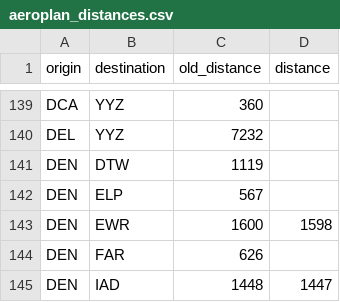
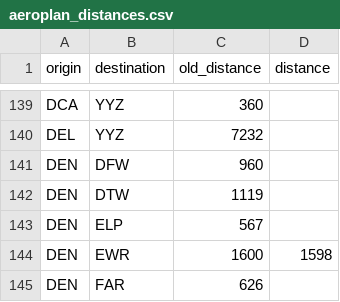
Before and after one commit to cowtool-llc/ac-sqd, a CSV file: src/main/resources/aeroplan_distances.csv, drawn as a sheet; only a part is shown, gaps mark what is left out; the shorter side is filled out with more unchanged rows.

Commit message:
DEN-DFW is 960

```diff
--- a/src/main/resources/aeroplan_distances.csv
+++ b/src/main/resources/aeroplan_distances.csv
@@ -140,2 +140,3 @@ DCA,YYZ,360,
 DEL,YYZ,7232,
+DEN,DFW,960
 DEN,DTW,1119,
```
